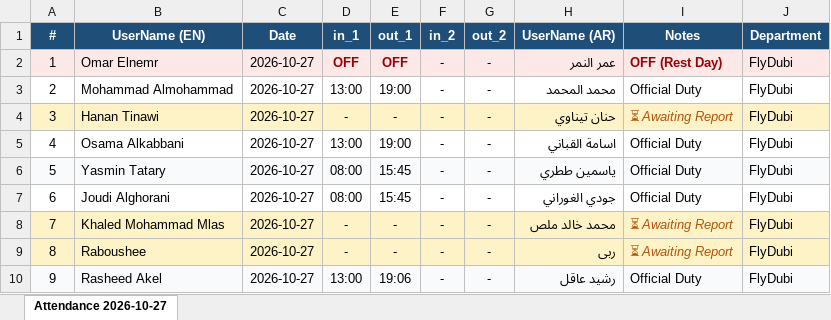
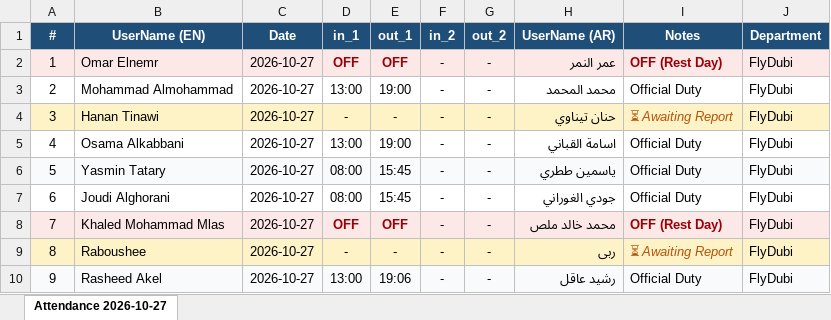
Before and after one commit to xionforbusiness-glitch/aethelgard-vault, an Excel workbook: Attendance_2026_10_27.xlsx, sheet Attendance 2026-10-27, drawn as a sheet; values as stored, in another font and other column widths than the file's, no borders; the diff names each change by its address in the sheet, - before the commit and + after, or states it on an @@ line.

Commit message:
Update Attendance_2026_10_27: Set Khaled Malas to OFF (Rest Day)

```diff
--- a/Attendance_2026_10_27.xlsx (sheet Attendance 2026-10-27)
+++ b/Attendance_2026_10_27.xlsx (sheet Attendance 2026-10-27)
-A8:J8 fill: #FEF3C7
+A8:J8 fill: #FDE8E8
-D8 (in_1): -
+D8 (in_1): OFF
@@ D8:E8 bold: off → on, text colour: black → #9C0006 @@
-E8 (out_1): -
+E8 (out_1): OFF
-I8 (Notes): ⏳ Awaiting Report
+I8 (Notes): OFF (Rest Day)
@@ I8 bold: off → on, italic: on → off, text colour: #B45309 → #9C0006 @@
```
Also changed, not shown: 1 other file.
